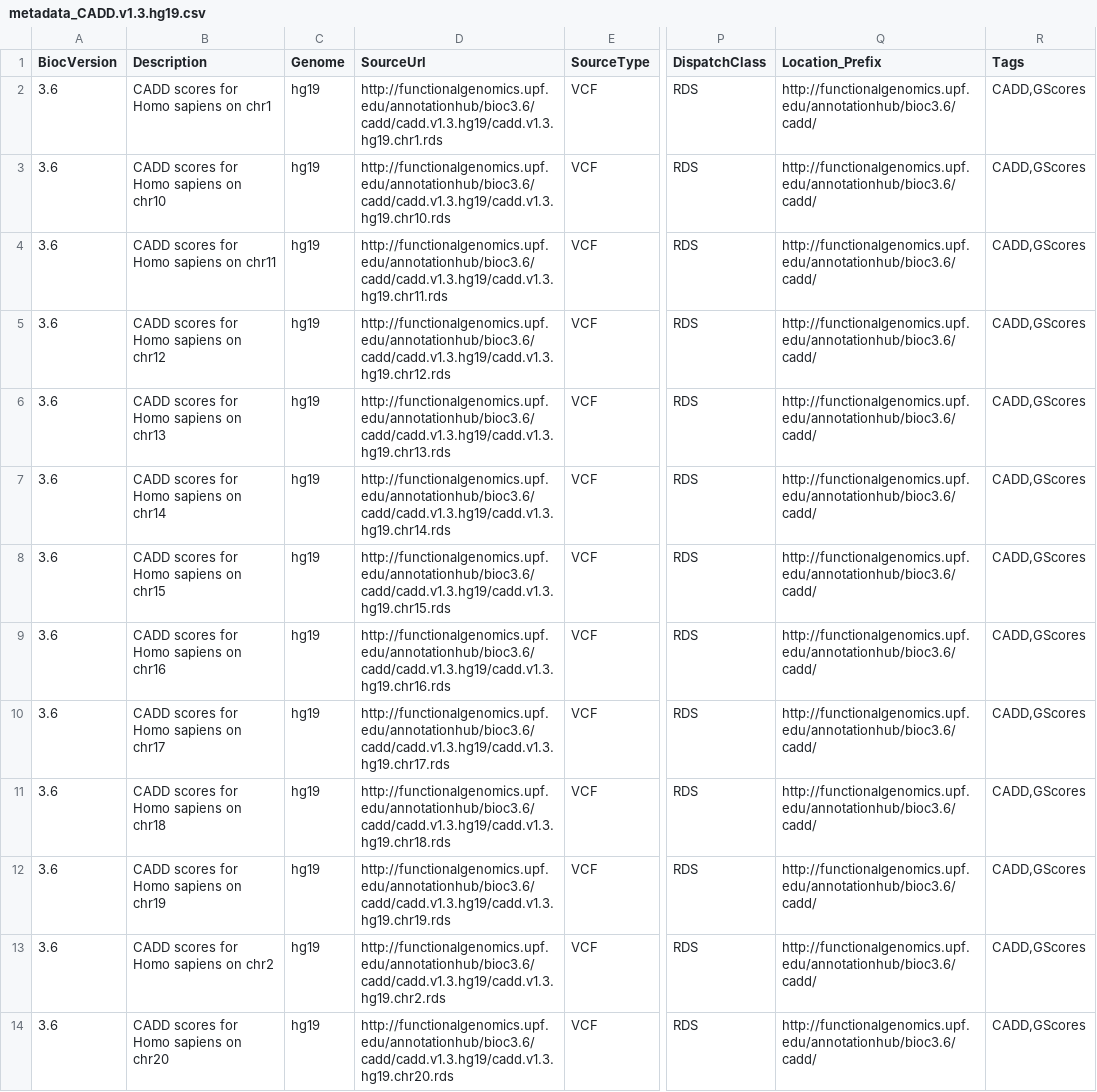
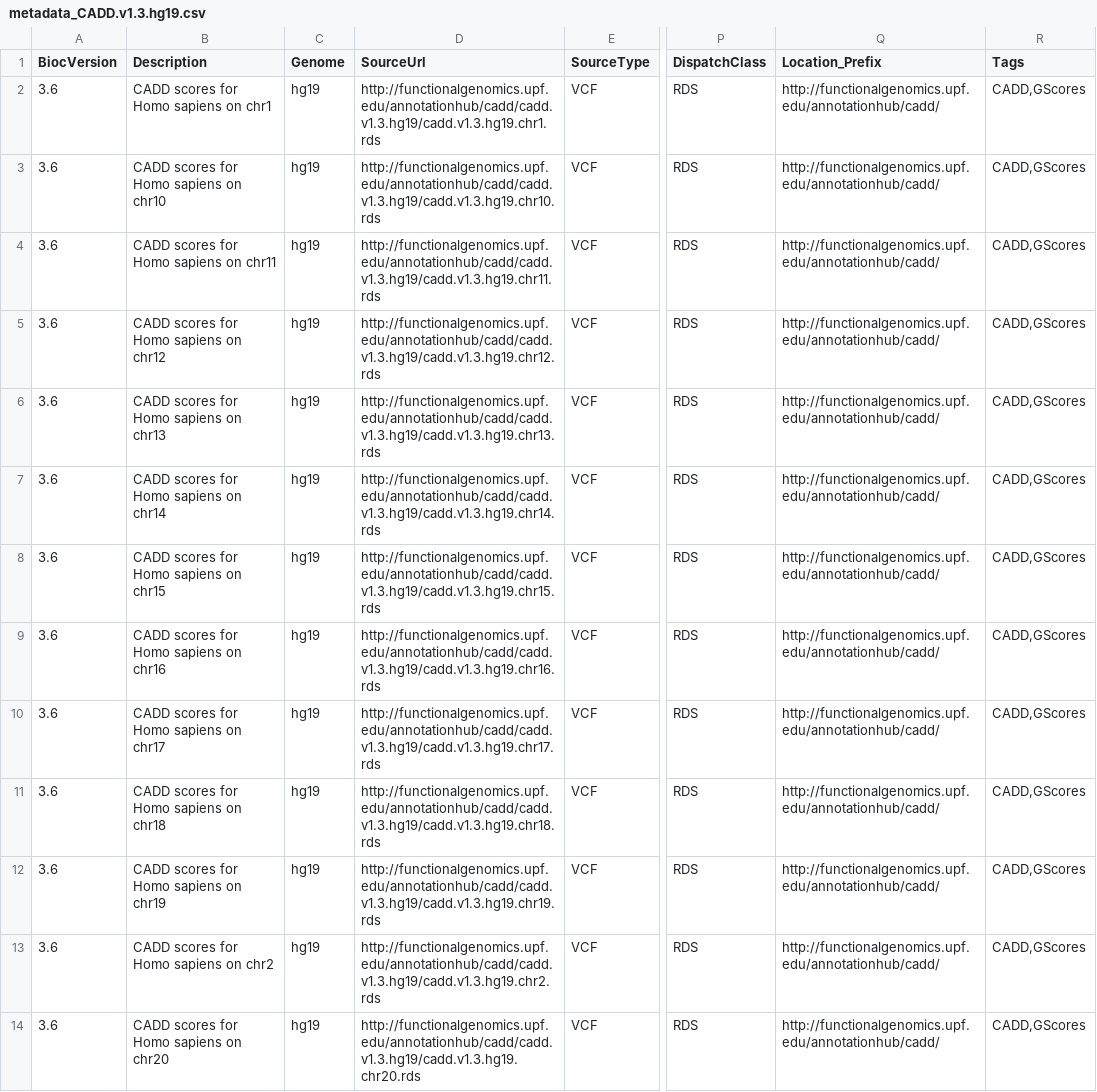
Before and after one commit to rcastelo/GenomicScores, a CSV file: inst/extdata/metadata_CADD.v1.3.hg19.csv, drawn as a sheet; only a part is shown, gaps mark what is left out; the diff covers the shown part only; the diff names each change by its address in the sheet, - before the commit and + after, or states it on an @@ line.

```diff
--- a/inst/extdata/metadata_CADD.v1.3.hg19.csv
+++ b/inst/extdata/metadata_CADD.v1.3.hg19.csv
-D2 (SourceUrl): http://functionalgenomics.upf.edu/annotationhub/bioc3.6/cadd/cadd.v1.3.hg19/cadd.v1.3.hg19.chr1.rds
+D2 (SourceUrl): http://functionalgenomics.upf.edu/annotationhub/cadd/cadd.v1.3.hg19/cadd.v1.3.hg19.chr1.rds
-Q2:Q14 (Location_Prefix): http://functionalgenomics.upf.edu/annotationhub/bioc3.6/cadd/
+Q2:Q14 (Location_Prefix): http://functionalgenomics.upf.edu/annotationhub/cadd/
-D3 (SourceUrl): http://functionalgenomics.upf.edu/annotationhub/bioc3.6/cadd/cadd.v1.3.hg19/cadd.v1.3.hg19.chr10.rds
+D3 (SourceUrl): http://functionalgenomics.upf.edu/annotationhub/cadd/cadd.v1.3.hg19/cadd.v1.3.hg19.chr10.rds
-D4 (SourceUrl): http://functionalgenomics.upf.edu/annotationhub/bioc3.6/cadd/cadd.v1.3.hg19/cadd.v1.3.hg19.chr11.rds
+D4 (SourceUrl): http://functionalgenomics.upf.edu/annotationhub/cadd/cadd.v1.3.hg19/cadd.v1.3.hg19.chr11.rds
-D5 (SourceUrl): http://functionalgenomics.upf.edu/annotationhub/bioc3.6/cadd/cadd.v1.3.hg19/cadd.v1.3.hg19.chr12.rds
+D5 (SourceUrl): http://functionalgenomics.upf.edu/annotationhub/cadd/cadd.v1.3.hg19/cadd.v1.3.hg19.chr12.rds
-D6 (SourceUrl): http://functionalgenomics.upf.edu/annotationhub/bioc3.6/cadd/cadd.v1.3.hg19/cadd.v1.3.hg19.chr13.rds
+D6 (SourceUrl): http://functionalgenomics.upf.edu/annotationhub/cadd/cadd.v1.3.hg19/cadd.v1.3.hg19.chr13.rds
-D7 (SourceUrl): http://functionalgenomics.upf.edu/annotationhub/bioc3.6/cadd/cadd.v1.3.hg19/cadd.v1.3.hg19.chr14.rds
+D7 (SourceUrl): http://functionalgenomics.upf.edu/annotationhub/cadd/cadd.v1.3.hg19/cadd.v1.3.hg19.chr14.rds
-D8 (SourceUrl): http://functionalgenomics.upf.edu/annotationhub/bioc3.6/cadd/cadd.v1.3.hg19/cadd.v1.3.hg19.chr15.rds
+D8 (SourceUrl): http://functionalgenomics.upf.edu/annotationhub/cadd/cadd.v1.3.hg19/cadd.v1.3.hg19.chr15.rds
-D9 (SourceUrl): http://functionalgenomics.upf.edu/annotationhub/bioc3.6/cadd/cadd.v1.3.hg19/cadd.v1.3.hg19.chr16.rds
+D9 (SourceUrl): http://functionalgenomics.upf.edu/annotationhub/cadd/cadd.v1.3.hg19/cadd.v1.3.hg19.chr16.rds
-D10 (SourceUrl): http://functionalgenomics.upf.edu/annotationhub/bioc3.6/cadd/cadd.v1.3.hg19/cadd.v1.3.hg19.chr17.rds
+D10 (SourceUrl): http://functionalgenomics.upf.edu/annotationhub/cadd/cadd.v1.3.hg19/cadd.v1.3.hg19.chr17.rds
-D11 (SourceUrl): http://functionalgenomics.upf.edu/annotationhub/bioc3.6/cadd/cadd.v1.3.hg19/cadd.v1.3.hg19.chr18.rds
+D11 (SourceUrl): http://functionalgenomics.upf.edu/annotationhub/cadd/cadd.v1.3.hg19/cadd.v1.3.hg19.chr18.rds
-D12 (SourceUrl): http://functionalgenomics.upf.edu/annotationhub/bioc3.6/cadd/cadd.v1.3.hg19/cadd.v1.3.hg19.chr19.rds
+D12 (SourceUrl): http://functionalgenomics.upf.edu/annotationhub/cadd/cadd.v1.3.hg19/cadd.v1.3.hg19.chr19.rds
-D13 (SourceUrl): http://functionalgenomics.upf.edu/annotationhub/bioc3.6/cadd/cadd.v1.3.hg19/cadd.v1.3.hg19.chr2.rds
+D13 (SourceUrl): http://functionalgenomics.upf.edu/annotationhub/cadd/cadd.v1.3.hg19/cadd.v1.3.hg19.chr2.rds
-D14 (SourceUrl): http://functionalgenomics.upf.edu/annotationhub/bioc3.6/cadd/cadd.v1.3.hg19/cadd.v1.3.hg19.chr20.rds
+D14 (SourceUrl): http://functionalgenomics.upf.edu/annotationhub/cadd/cadd.v1.3.hg19/cadd.v1.3.hg19.chr20.rds
```
Also changed, not shown: 24 edited cells elsewhere in this file, inst/extdata/metadata_MCAP.v1.0.hg19.csv, inst/extdata/metadata_phastCons100way.UCSC.hg19.csv, 16 other files.
